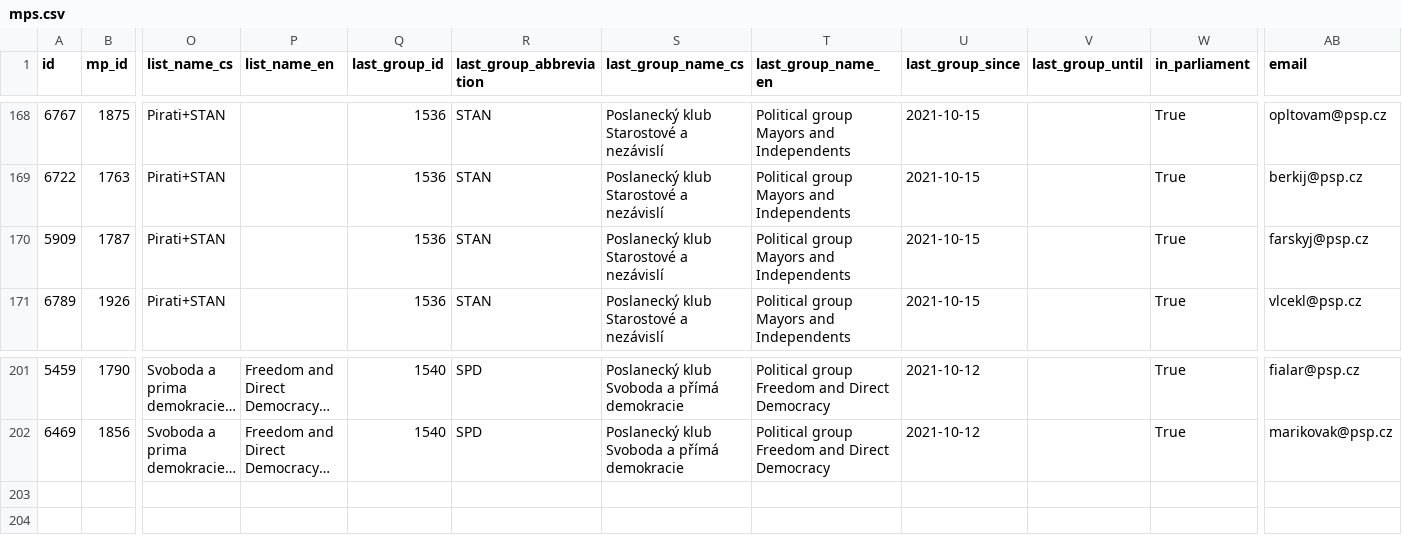
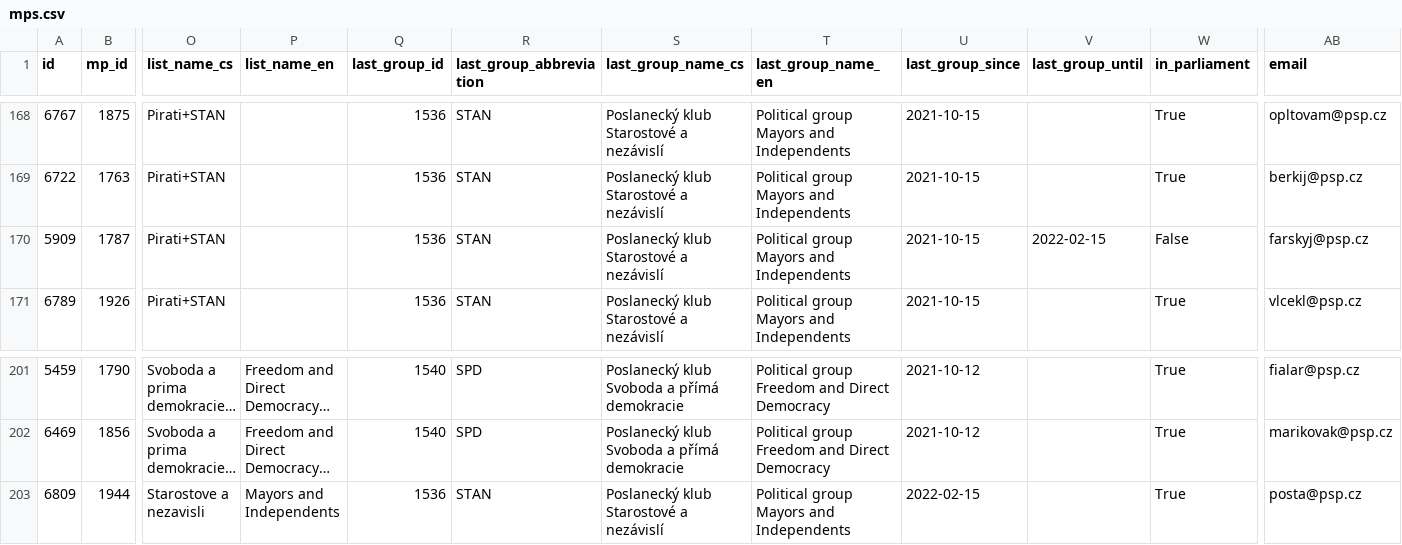
Before and after one commit to michalskop/cz-psp-votes-2021-202x, a CSV file: data/mps.csv, drawn as a sheet; only a part is shown, gaps mark what is left out; long unchanged cells end in …; rows hold the shown columns only; the diff names each change by its address in the sheet, - before the commit and + after, or states it on an @@ line.

```diff
--- a/data/mps.csv
+++ b/data/mps.csv
-V170 (last_group_until): (empty)
+V170 (last_group_until): 2022-02-15
-W170 (in_parliament): True
+W170 (in_parliament): False
+row 203: 6809 | 1944 | Starostove a nezavisli | Mayors and Independents | 1536 | STAN | Poslanecký klub Starostové a nezávislí | Political group Mayors and Independents | 2022-02-15 |  | True | posta@psp.cz
```
Also changed, not shown: 1 other file.
